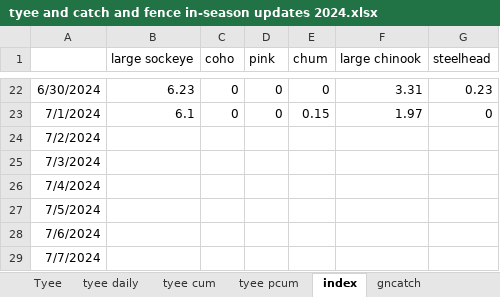
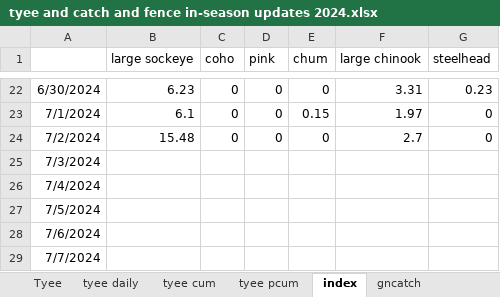
Before and after one commit to Coastland-Research/skeena-salmon-inseason-updates, an Excel workbook: data/tyee and catch and fence in-season updates 2024.xlsx, sheet index, drawn as a sheet; only a part is shown, gaps mark what is left out; values as stored, in another font and other column widths than the file's, no borders; the diff names each change by its address in the sheet, - before the commit and + after, or states it on an @@ line.

```diff
--- a/data/tyee and catch and fence in-season updates 2024.xlsx (sheet index)
+++ b/data/tyee and catch and fence in-season updates 2024.xlsx (sheet index)
-B24 (large sockeye): (empty)
+B24 (large sockeye): 15.48
-C24 (coho): (empty)
+C24 (coho): 0
-D24 (pink): (empty)
+D24 (pink): 0
-E24 (chum): (empty)
+E24 (chum): 0
-F24 (large chinook): (empty)
+F24 (large chinook): 2.7
-G24 (steelhead): (empty)
+G24 (steelhead): 0
```
Also changed, not shown: sheet tyee cum, sheet tyee pcum, sheet Tyee, sheet tyee daily, 16 other files.
